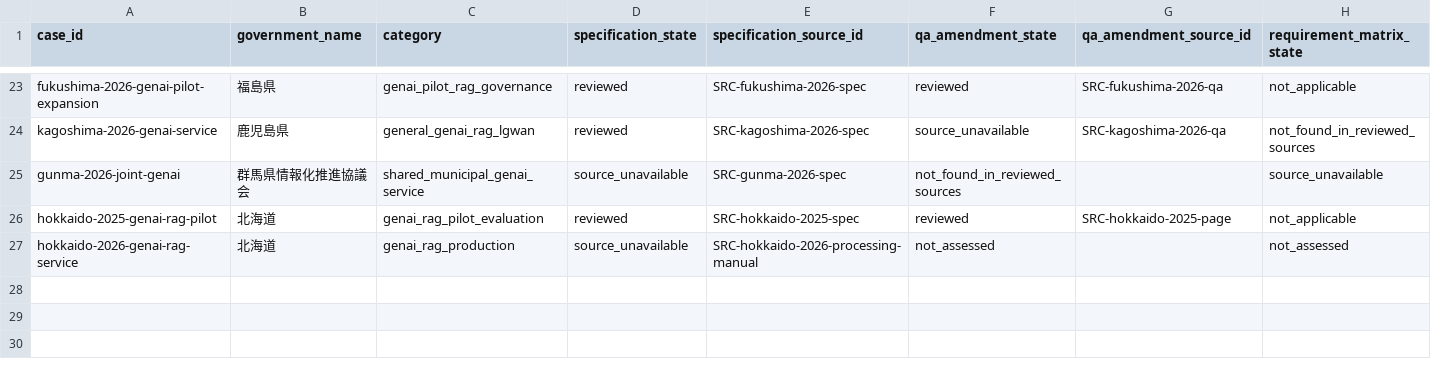
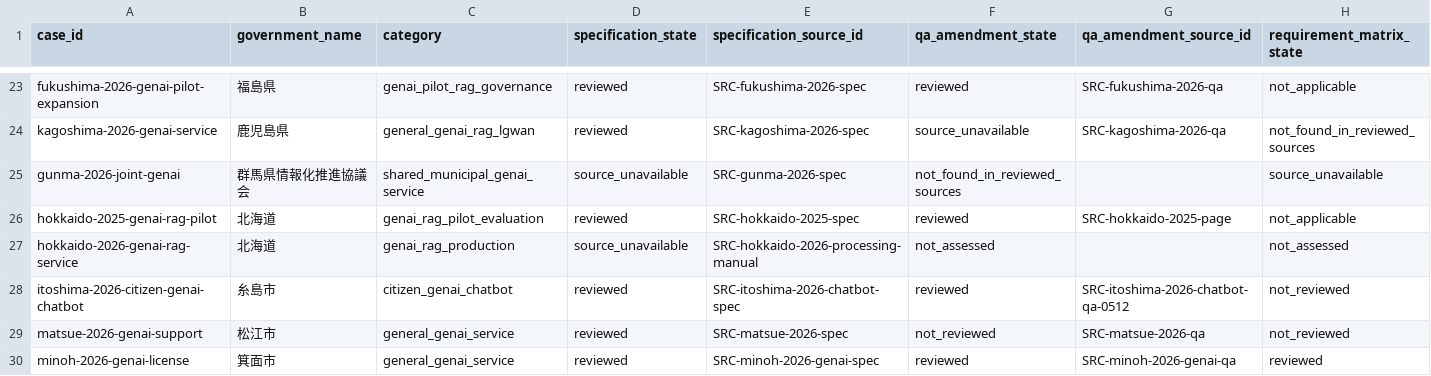
Before and after one commit to Josh-Temple/public-sector-ai-procurement-japan, a CSV file: data/case_evidence_summary.csv, drawn as a sheet; only a part is shown, gaps mark what is left out; rows hold the shown columns only; the diff names each change by its address in the sheet, - before the commit and + after, or states it on an @@ line.

```diff
--- a/data/case_evidence_summary.csv
+++ b/data/case_evidence_summary.csv
+row 28: itoshima-2026-citizen-genai-chatbot | 糸島市 | citizen_genai_chatbot | reviewed | SRC-itoshima-2026-chatbot-spec | reviewed | SRC-itoshima-2026-chatbot-qa-0512 | not_reviewed
+row 29: matsue-2026-genai-support | 松江市 | general_genai_service | reviewed | SRC-matsue-2026-spec | not_reviewed | SRC-matsue-2026-qa | not_reviewed
+row 30: minoh-2026-genai-license | 箕面市 | general_genai_service | reviewed | SRC-minoh-2026-genai-spec | reviewed | SRC-minoh-2026-genai-qa | reviewed
```
Also changed, not shown: data/cases.csv, data/evaluation_criteria.csv, 15 other files.
